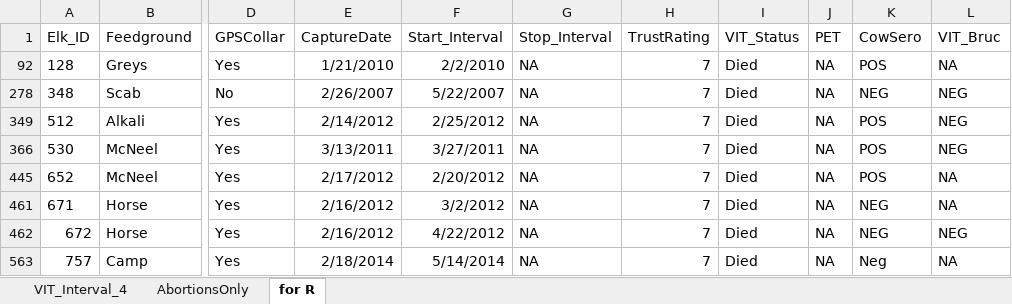
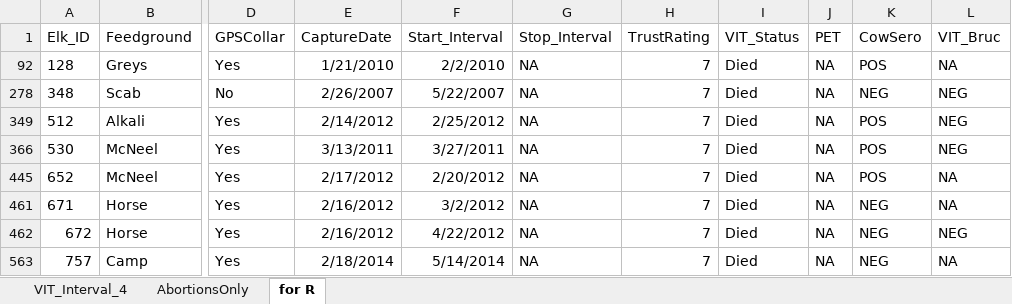
Before and after one commit to paulchafeecross/CauseSpecificSurvival, an Excel workbook: VIT_Interval_thru2014.xlsx, sheet for R, drawn as a sheet; only a part is shown, gaps mark what is left out; values as stored, in another font and other column widths than the file's, no borders; the diff names each change by its address in the sheet, - before the commit and + after, or states it on an @@ line.

Commit message:
Sup Info = removed the data table (this will go on Dryad instead of Sup Info). Neg to NEG in the Data2014 table, altered filenames in the figures file.  Added some code to the data checking file.

```diff
--- a/VIT_Interval_thru2014.xlsx (sheet for R)
+++ b/VIT_Interval_thru2014.xlsx (sheet for R)
-K563 (CowSero): Neg
+K563 (CowSero): NEG
```
Also changed, not shown: 5 other files.
